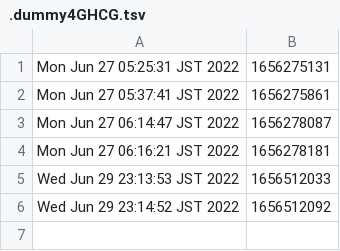
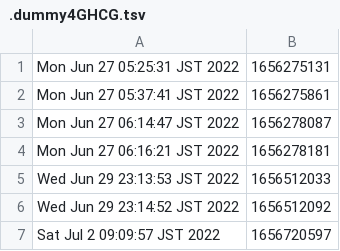
Before and after one commit to hohno-46466/tZone, a TSV file: .dummy4GHCG.tsv, drawn as a sheet.

```diff
--- a/.dummy4GHCG.tsv
+++ b/.dummy4GHCG.tsv
@@ -6 +6,2 @@ Wed Jun 29 23:13:53 JST 2022	1656512033
 Wed Jun 29 23:14:52 JST 2022	1656512092
+Sat Jul  2 09:09:57 JST 2022	1656720597
```
Also changed, not shown: 1 other file.
